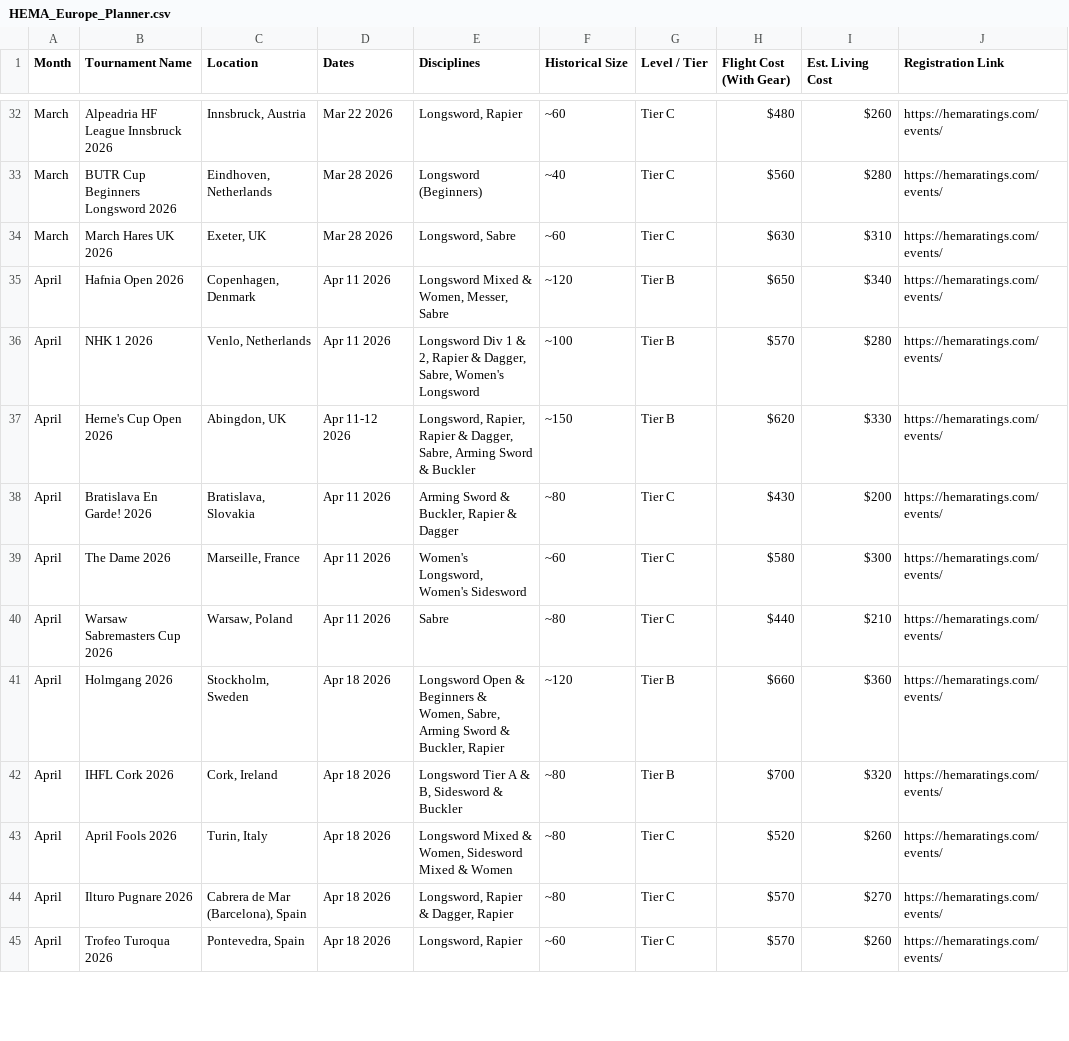
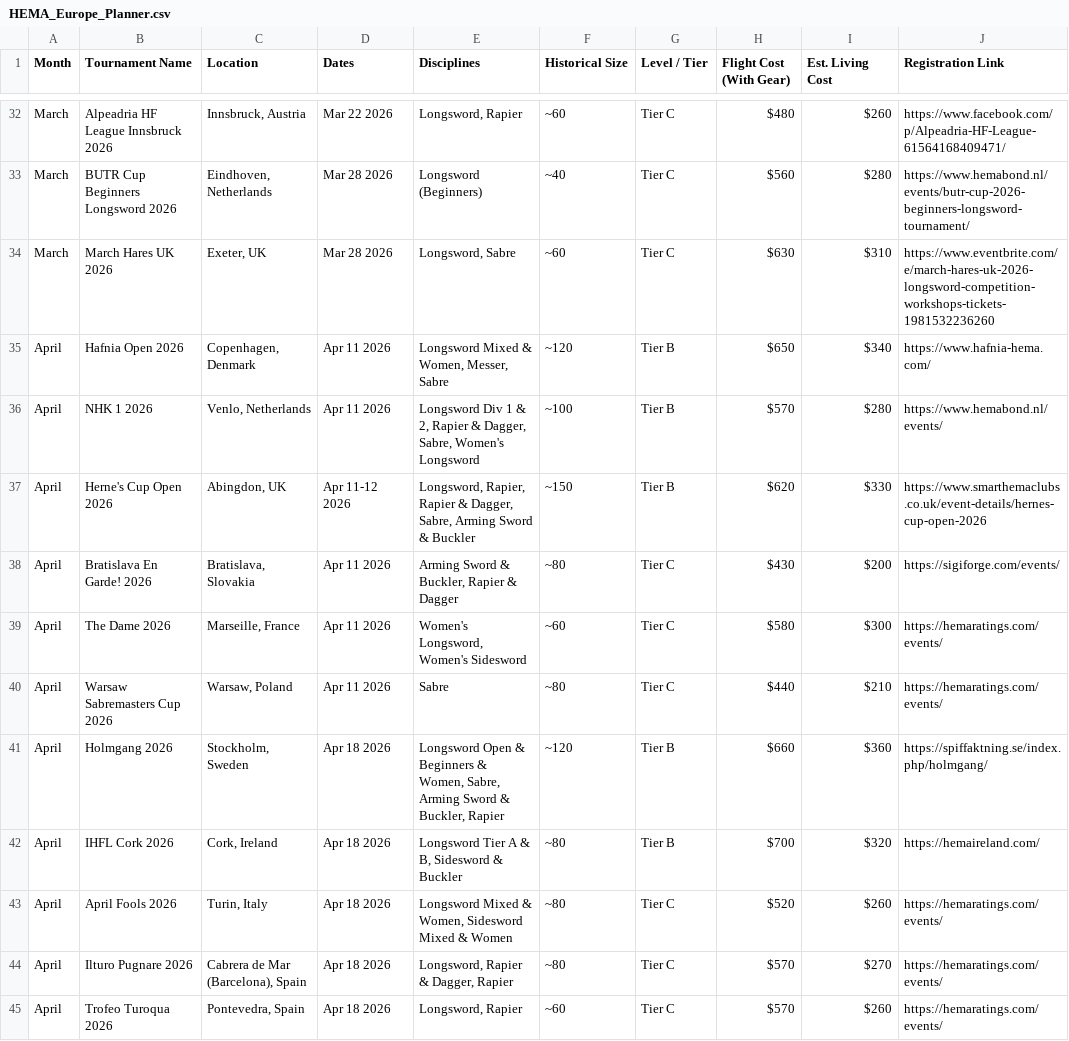
Before and after one commit to Bennykashter/Turnament_Dashbord, a CSV file: HEMA_Europe_Planner.csv, drawn as a sheet; only a part is shown, gaps mark what is left out; the diff covers the shown part only; the diff names each change by its address in the sheet, - before the commit and + after, or states it on an @@ line.

```diff
--- a/HEMA_Europe_Planner.csv
+++ b/HEMA_Europe_Planner.csv
-J32 (Registration Link): https://hemaratings.com/events/
+J32 (Registration Link): https://www.facebook.com/p/Alpeadria-HF-League-61564168409471/
-J33 (Registration Link): https://hemaratings.com/events/
+J33 (Registration Link): https://www.hemabond.nl/events/butr-cup-2026-beginners-longsword-tournament/
-J34 (Registration Link): https://hemaratings.com/events/
+J34 (Registration Link): https://www.eventbrite.com/e/march-hares-uk-2026-longsword-competition-workshops-tickets-1981532236260
-J35 (Registration Link): https://hemaratings.com/events/
+J35 (Registration Link): https://www.hafnia-hema.com/
-J36 (Registration Link): https://hemaratings.com/events/
+J36 (Registration Link): https://www.hemabond.nl/events/
-J37 (Registration Link): https://hemaratings.com/events/
+J37 (Registration Link): https://www.smarthemaclubs.co.uk/event-details/hernes-cup-open-2026
-J38 (Registration Link): https://hemaratings.com/events/
+J38 (Registration Link): https://sigiforge.com/events/
-J41 (Registration Link): https://hemaratings.com/events/
+J41 (Registration Link): https://spiffaktning.se/index.php/holmgang/
-J42 (Registration Link): https://hemaratings.com/events/
+J42 (Registration Link): https://hemaireland.com/
```
Also changed, not shown: 2 added rows and 48 edited cells elsewhere in this file.
